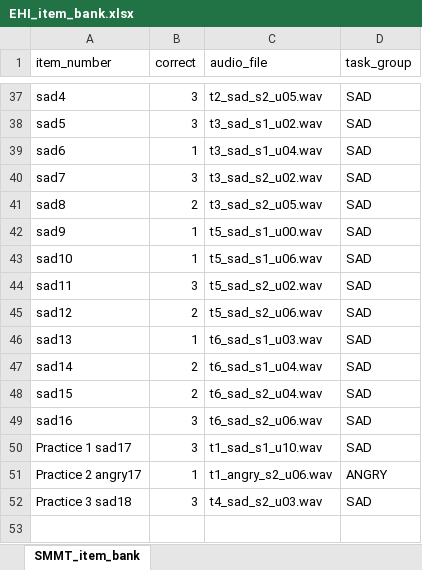
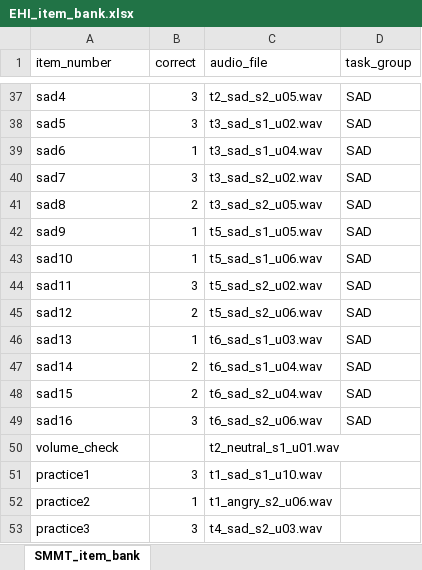
Before and after one commit to klausfrieler/EHI, an Excel workbook: data_raw/EHI_item_bank.xlsx, sheet SMMT_item_bank, drawn as a sheet; only a part is shown, gaps mark what is left out; values as stored, in another font and other column widths than the file's, no borders; addresses are those after the commit; the diff names each change by its address in the sheet, - before the commit and + after, or states it on an @@ line.

```diff
--- a/data_raw/EHI_item_bank.xlsx (sheet SMMT_item_bank)
+++ b/data_raw/EHI_item_bank.xlsx (sheet SMMT_item_bank)
-C42 (audio_file): t5_sad_s1_u00.wav
+C42 (audio_file): t5_sad_s1_u05.wav
+row 50: volume_check |  | t2_neutral_s1_u01.wav
-A51 (item_number): Practice 1 sad17
+A51 (item_number): practice1
-D51 (task_group): SAD
+D51 (task_group): (empty)
-A52 (item_number): Practice 2 angry17
+A52 (item_number): practice2
-D52 (task_group): ANGRY
+D52 (task_group): (empty)
-A53 (item_number): Practice 3 sad18
+A53 (item_number): practice3
-D53 (task_group): SAD
+D53 (task_group): (empty)
```
Also changed, not shown: data_raw/EHI_dict.xlsx, 9 other files.
